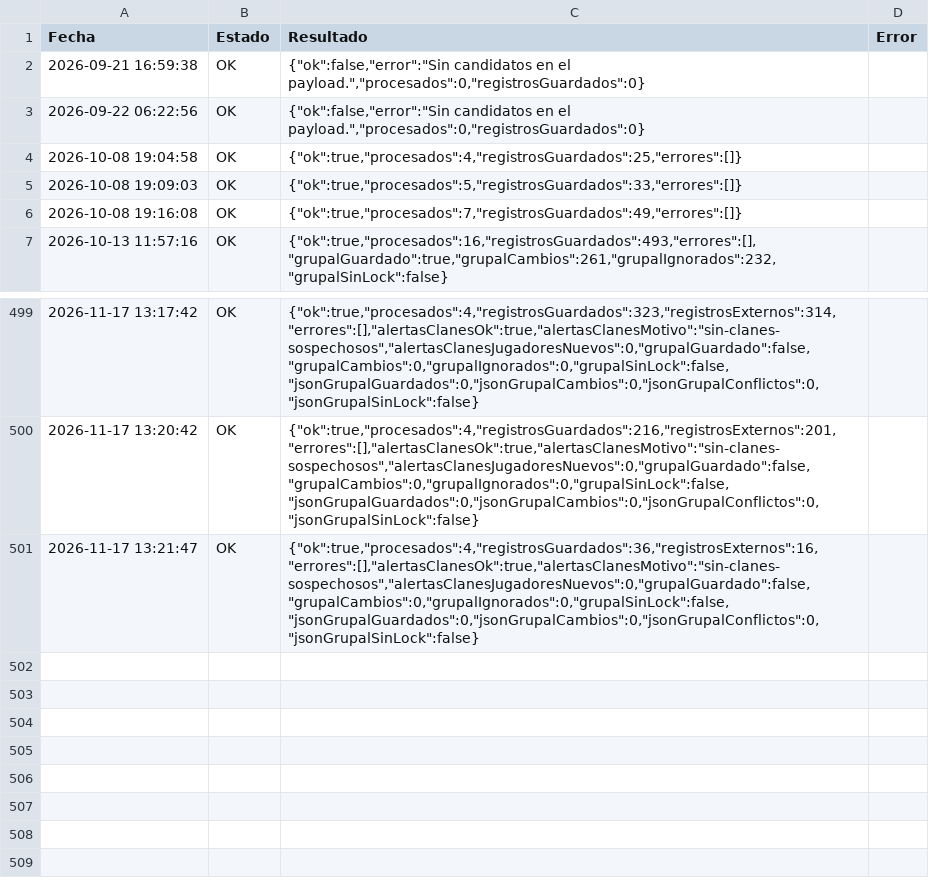
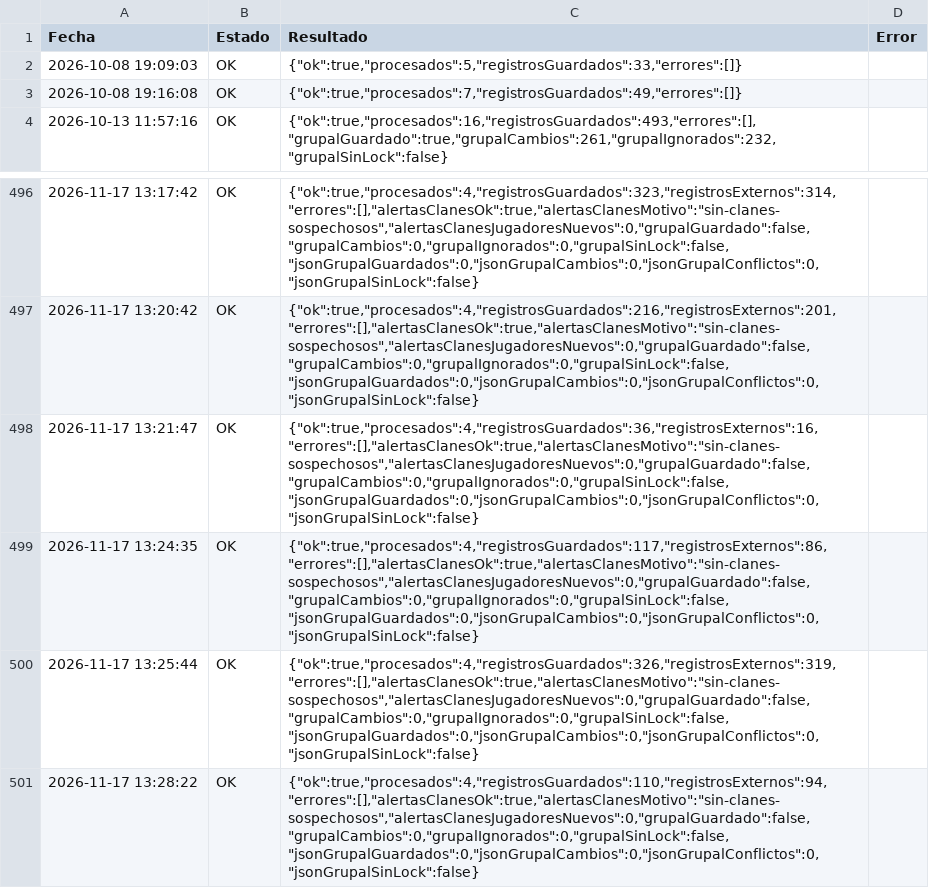
Before and after one commit to GrupoTerna/Backend, a CSV file: Datos descargados/CSV/Tampermonkey/Log_Tampermonkey_HistorialGuerra.csv, drawn as a sheet; only a part is shown, gaps mark what is left out.

```diff
--- a/Datos descargados/CSV/Tampermonkey/Log_Tampermonkey_HistorialGuerra.csv
+++ b/Datos descargados/CSV/Tampermonkey/Log_Tampermonkey_HistorialGuerra.csv
@@ -1,5 +1,2 @@
 Fecha,Estado,Resultado,Error
-2026-09-21 16:59:38,OK,"{""ok"":false,""error"":""Sin candidatos en el payload."",""procesados"":0,""registrosGuardados"":0}",
-2026-09-22 06:22:56,OK,"{""ok"":false,""error"":""Sin candidatos en el payload."",""procesados"":0,""registrosGuardados"":0}",
-2026-10-08 19:04:58,OK,"{""ok"":true,""procesados"":4,""registrosGuardados"":25,""errores"":[]}",
 2026-10-08 19:09:03,OK,"{""ok"":true,""procesados"":5,""registrosGuardados"":33,""errores"":[]}",
@@ -501 +498,4 @@ Fecha,Estado,Resultado,Error
 2026-11-17 13:21:47,OK,"{""ok"":true,""procesados"":4,""registrosGuardados"":36,""registrosExternos"":16,""errores"":[],""alertasClanesOk"":true,""alertasClanesMotivo"":""sin-clanes-sospechosos"",""alertasClanesJugadoresNuevos"":0,""grupalGuardado"":false,""grupalCambios"":0,""grupalIgnorados"":0,""grupalSinLock"":false,""jsonGrupalGuardados"":0,""jsonGrupalCambios"":0,""jsonGrupalConflictos"":0,""jsonGrupalSinLock"":false}",
+2026-11-17 13:24:35,OK,"{""ok"":true,""procesados"":4,""registrosGuardados"":117,""registrosExternos"":86,""errores"":[],""alertasClanesOk"":true,""alertasClanesMotivo"":""sin-clanes-sospechosos"",""alertasClanesJugadoresNuevos"":0,""grupalGuardado"":false,""grupalCambios"":0,""grupalIgnorados"":0,""grupalSinLock"":false,""jsonGrupalGuardados"":0,""jsonGrupalCambios"":0,""jsonGrupalConflictos"":0,""jsonGrupalSinLock"":false}",
+2026-11-17 13:25:44,OK,"{""ok"":true,""procesados"":4,""registrosGuardados"":326,""registrosExternos"":319,""errores"":[],""alertasClanesOk"":true,""alertasClanesMotivo"":""sin-clanes-sospechosos"",""alertasClanesJugadoresNuevos"":0,""grupalGuardado"":false,""grupalCambios"":0,""grupalIgnorados"":0,""grupalSinLock"":false,""jsonGrupalGuardados"":0,""jsonGrupalCambios"":0,""jsonGrupalConflictos"":0,""jsonGrupalSinLock"":false}",
+2026-11-17 13:28:22,OK,"{""ok"":true,""procesados"":4,""registrosGuardados"":110,""registrosExternos"":94,""errores"":[],""alertasClanesOk"":true,""alertasClanesMotivo"":""sin-clanes-sospechosos"",""alertasClanesJugadoresNuevos"":0,""grupalGuardado"":false,""grupalCambios"":0,""grupalIgnorados"":0,""grupalSinLock"":false,""jsonGrupalGuardados"":0,""jsonGrupalCambios"":0,""jsonGrupalConflictos"":0,""jsonGrupalSinLock"":false}",
```
Also changed, not shown: Datos descargados/CSV/Tampermonkey/Log_Tampermonkey_CorreccionGuerra.csv, 12 other files.
